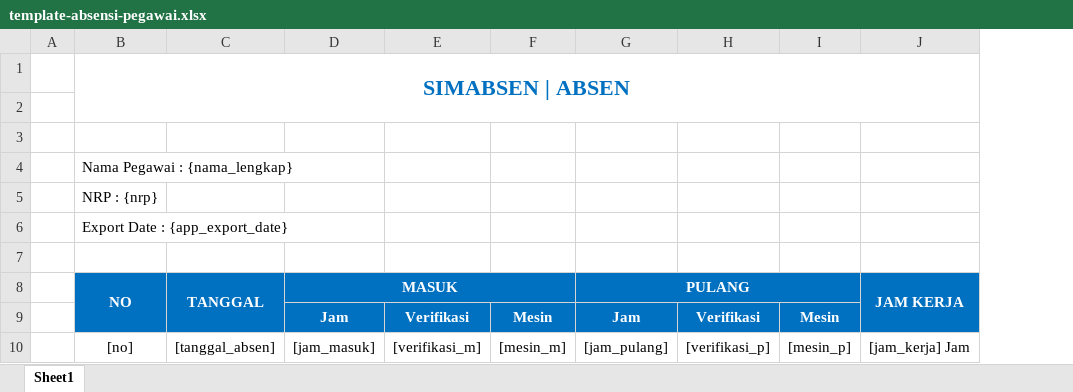
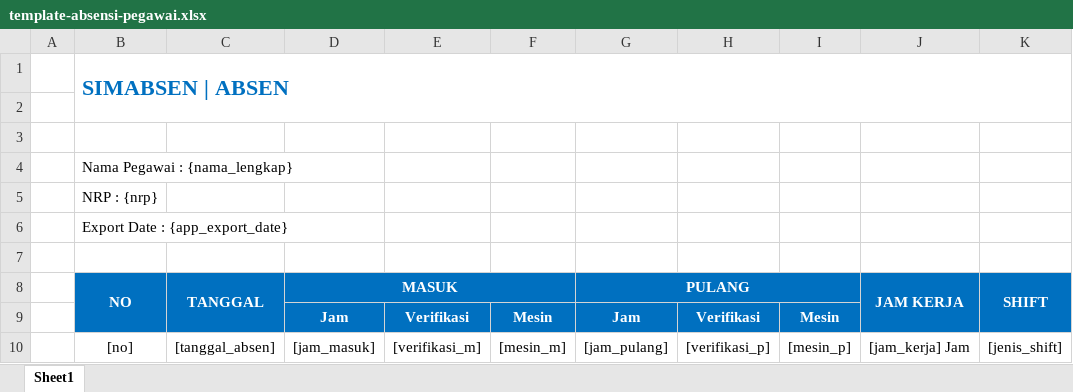
Before and after one commit to warbrainstudio/hrmis-master, an Excel workbook: directory/templates/template-absensi-pegawai.xlsx, sheet Sheet1, drawn as a sheet; values as stored, in another font and other column widths than the file's, no borders; the diff names each change by its address in the sheet, - before the commit and + after, or states it on an @@ line.

```diff
--- a/directory/templates/template-absensi-pegawai.xlsx (sheet Sheet1)
+++ b/directory/templates/template-absensi-pegawai.xlsx (sheet Sheet1)
+column K (SHIFT), row 10: [jenis_shift]
-B1 alignment: center
+B1 alignment: left
```
Also changed, not shown: directory/templates/template-absensi-harian.xlsx, directory/templates/template-absensi.xlsx, 3 other files.
